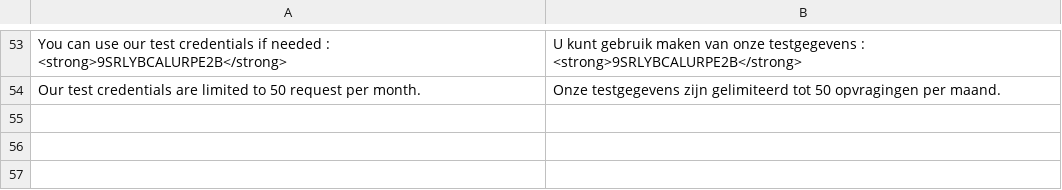
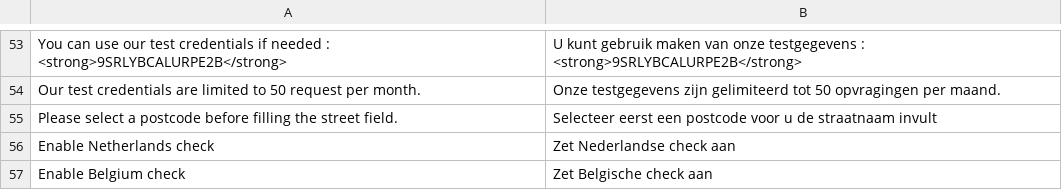
Before and after one commit to postcodeservice/postcode-magento2, a CSV file: i18n/nl_NL.csv, drawn as a sheet; only a part is shown, gaps mark what is left out; the diff names each change by its address in the sheet, - before the commit and + after, or states it on an @@ line.

Commit message:
Added a loader to BE check, a placeholder text and some translations

```diff
--- a/i18n/nl_NL.csv
+++ b/i18n/nl_NL.csv
+row 55: Please select a postcode before filling the street field. | Selecteer eerst een postcode voor u de straatnaam invult
+row 56: Enable Netherlands check | Zet Nederlandse check aan
+row 57: Enable Belgium check | Zet Belgische check aan
```
Also changed, not shown: i18n/en_US.csv, 4 other files.
